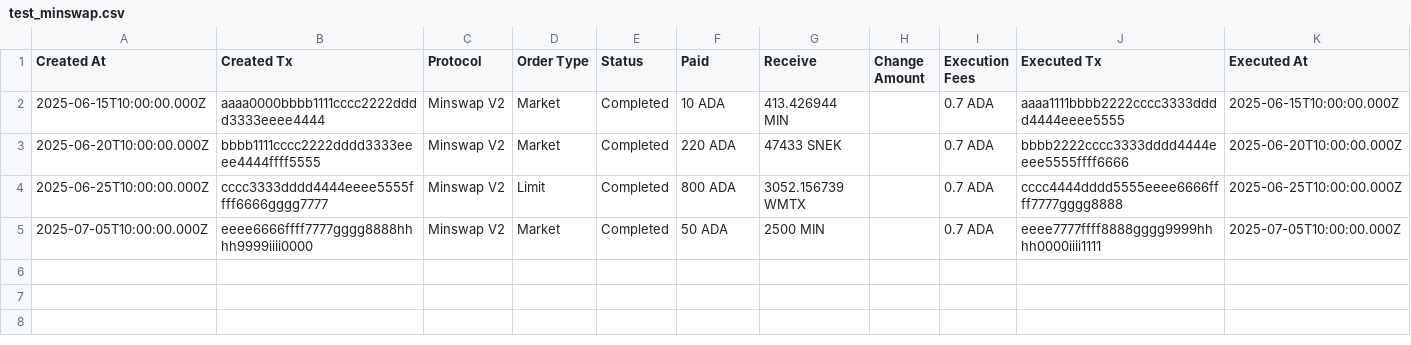
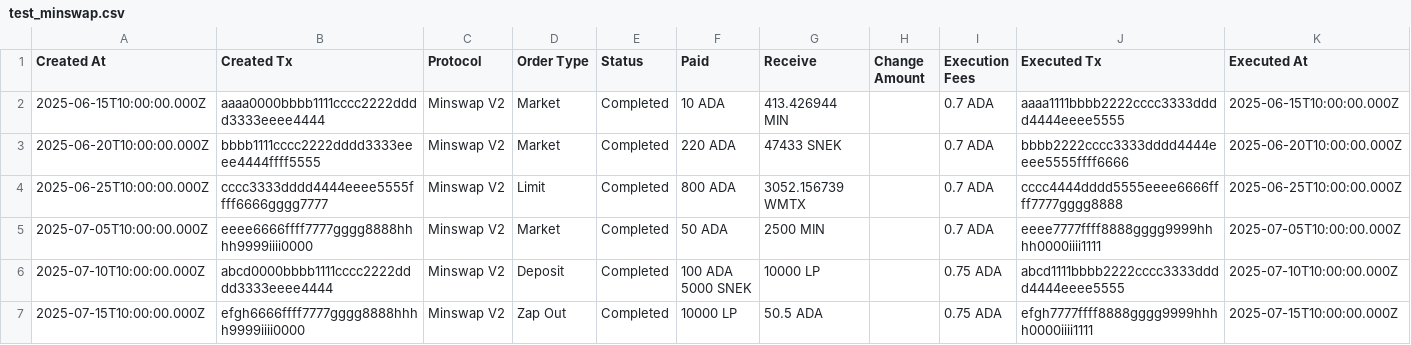
Before and after one commit to eprbell/dali-rp2, a CSV file: input/test_minswap.csv, drawn as a sheet; ↵ is a line break in a cell; the diff names each change by its address in the sheet, - before the commit and + after, or states it on an @@ line.

```diff
--- a/input/test_minswap.csv
+++ b/input/test_minswap.csv
+row 6: 2025-07-10T10:00:00.000Z | abcd0000bbbb1111cccc2222dddd3333eeee4444 | Minswap V2 | Deposit | Completed | 100 ADA ↵ 5000 SNEK | 10000 LP |  | 0.75 ADA | abcd1111bbbb2222cccc3333dddd4444eeee5555 | 2025-07-10T10:00:00.000Z
+row 7: 2025-07-15T10:00:00.000Z | efgh6666ffff7777gggg8888hhhh9999iiii0000 | Minswap V2 | Zap Out | Completed | 10000 LP | 50.5 ADA |  | 0.75 ADA | efgh7777ffff8888gggg9999hhhh0000iiii1111 | 2025-07-15T10:00:00.000Z
```
Also changed, not shown: input/test_yoroi.csv, 1 other file.
